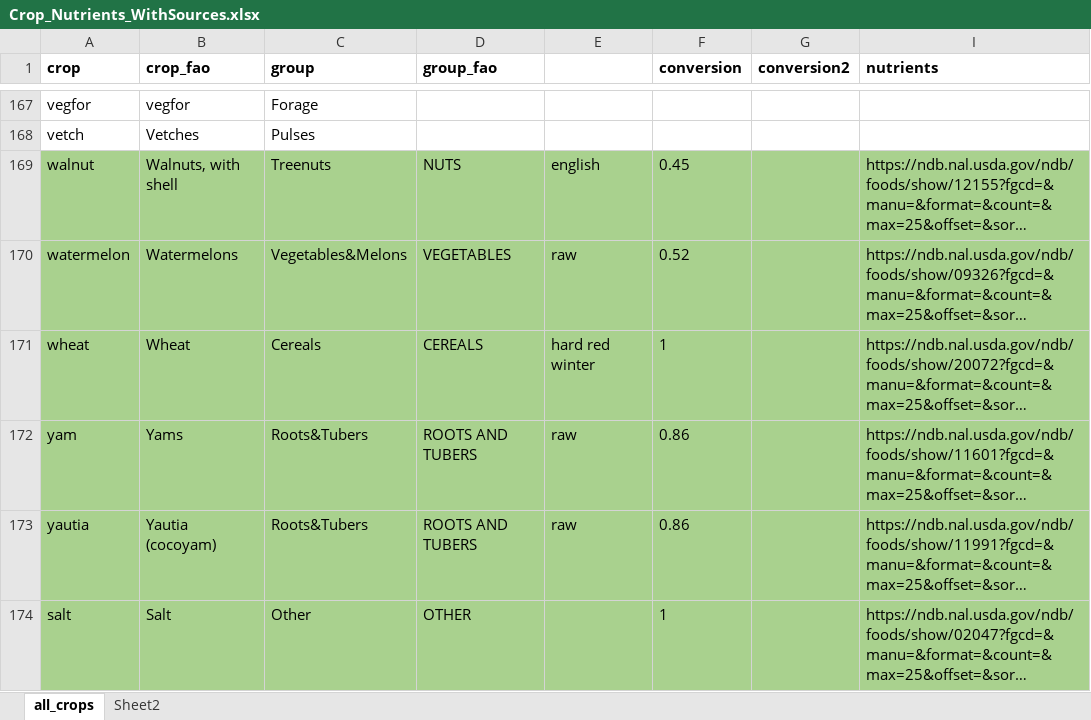
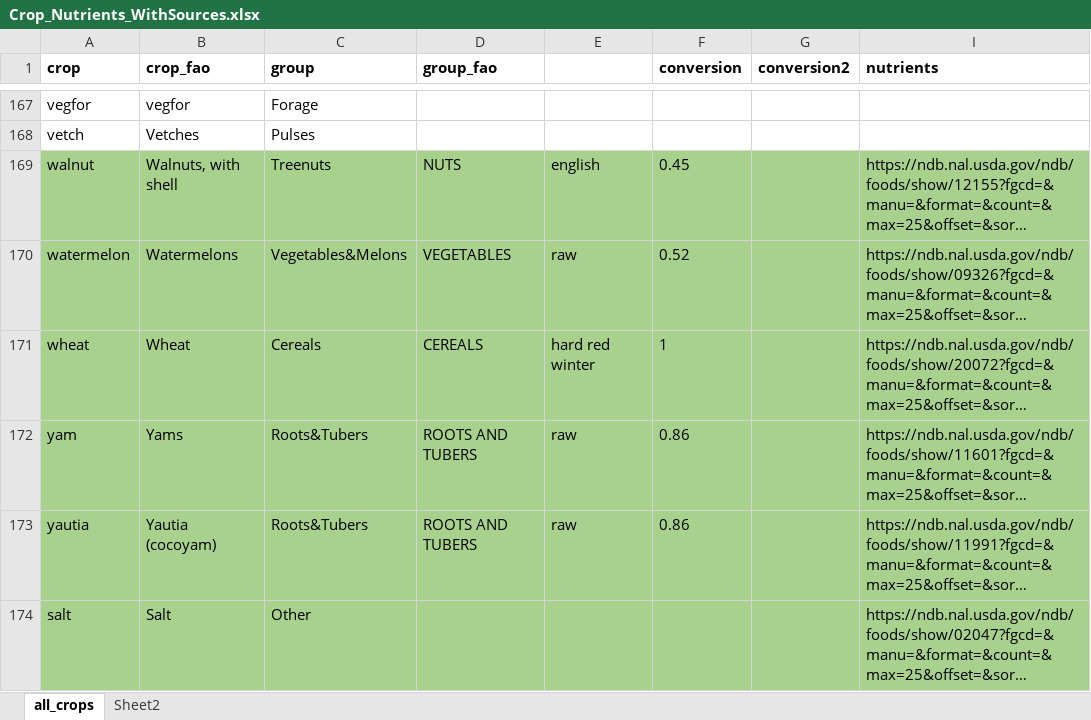
Before and after one commit to rb792-EcoEvo/Optimal_food, an Excel workbook: nutrients/Crop_Nutrients_WithSources.xlsx, sheet all_crops, drawn as a sheet; only a part is shown, gaps mark what is left out; long unchanged cells end in …; values as stored, in another font and other column widths than the file's, no borders; the diff names each change by its address in the sheet, - before the commit and + after, or states it on an @@ line.

```diff
--- a/nutrients/Crop_Nutrients_WithSources.xlsx (sheet all_crops)
+++ b/nutrients/Crop_Nutrients_WithSources.xlsx (sheet all_crops)
-D174 (group_fao): OTHER
+D174 (group_fao): (empty)
-F174 (conversion): 1
+F174 (conversion): (empty)
```
Also changed, not shown: requirements.xlsx, 14 other files.
